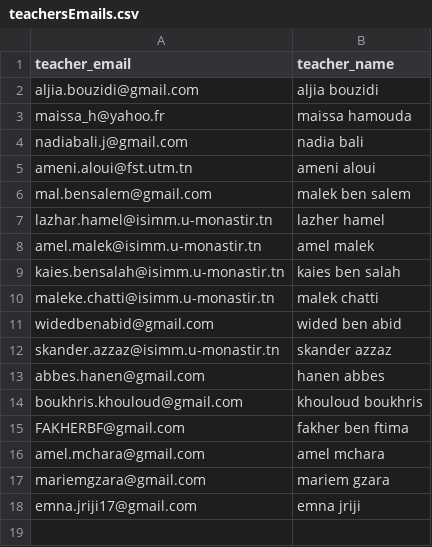
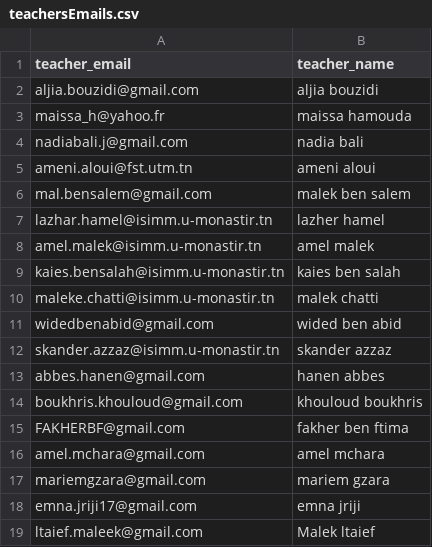
Before and after one commit to VinDazy/Isimm-Study-Hub, a CSV file: resources/teachersEmails.csv, drawn as a sheet.

Commit message:
update teachers email

```diff
--- a/resources/teachersEmails.csv
+++ b/resources/teachersEmails.csv
@@ -18 +18,2 @@ mariemgzara@gmail.com,mariem gzara
 emna.jriji17@gmail.com,emna jriji
+ltaief.maleek@gmail.com,Malek ltaief
```
